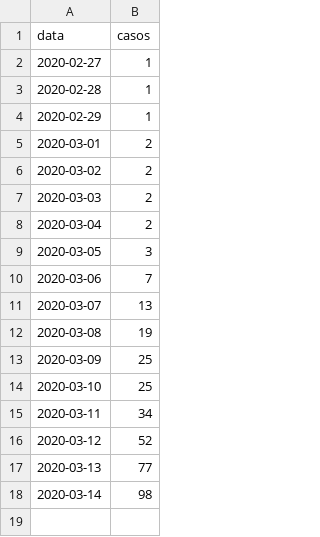
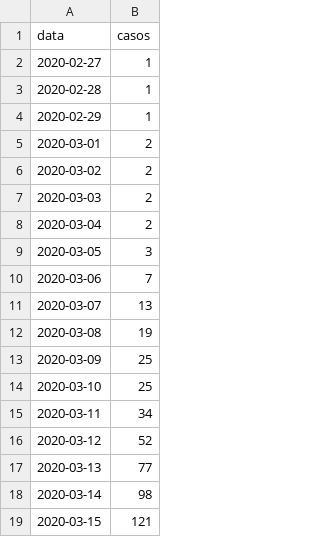
Before and after one commit to pghydro/covid19, a CSV file: covid19-bra-andamento-nacional.csv, drawn as a sheet.

Commit message:
Update covid19-bra-andamento-nacional.csv

```diff
--- a/covid19-bra-andamento-nacional.csv
+++ b/covid19-bra-andamento-nacional.csv
@@ -18 +18,2 @@ data,casos
 2020-03-14,98
+2020-03-15,121
```
